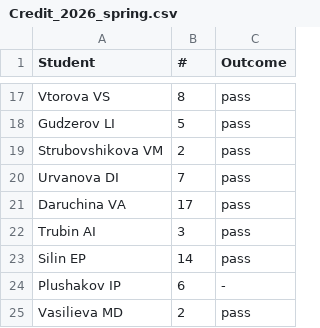
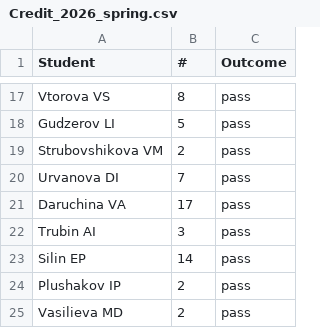
Before and after one commit to virtualscreenlab/Curriculum, a CSV file: Credit/Credit_2026_spring.csv, drawn as a sheet; only a part is shown, gaps mark what is left out.

Commit message:
Update Credit_2026_spring.csv

```diff
--- a/Credit/Credit_2026_spring.csv
+++ b/Credit/Credit_2026_spring.csv
@@ -23,3 +23,3 @@ Trubin AI, 3, pass
 Silin EP,14, pass
-Plushakov IP,6, -
+Plushakov IP,2, pass
 Vasilieva MD, 2, pass
```
